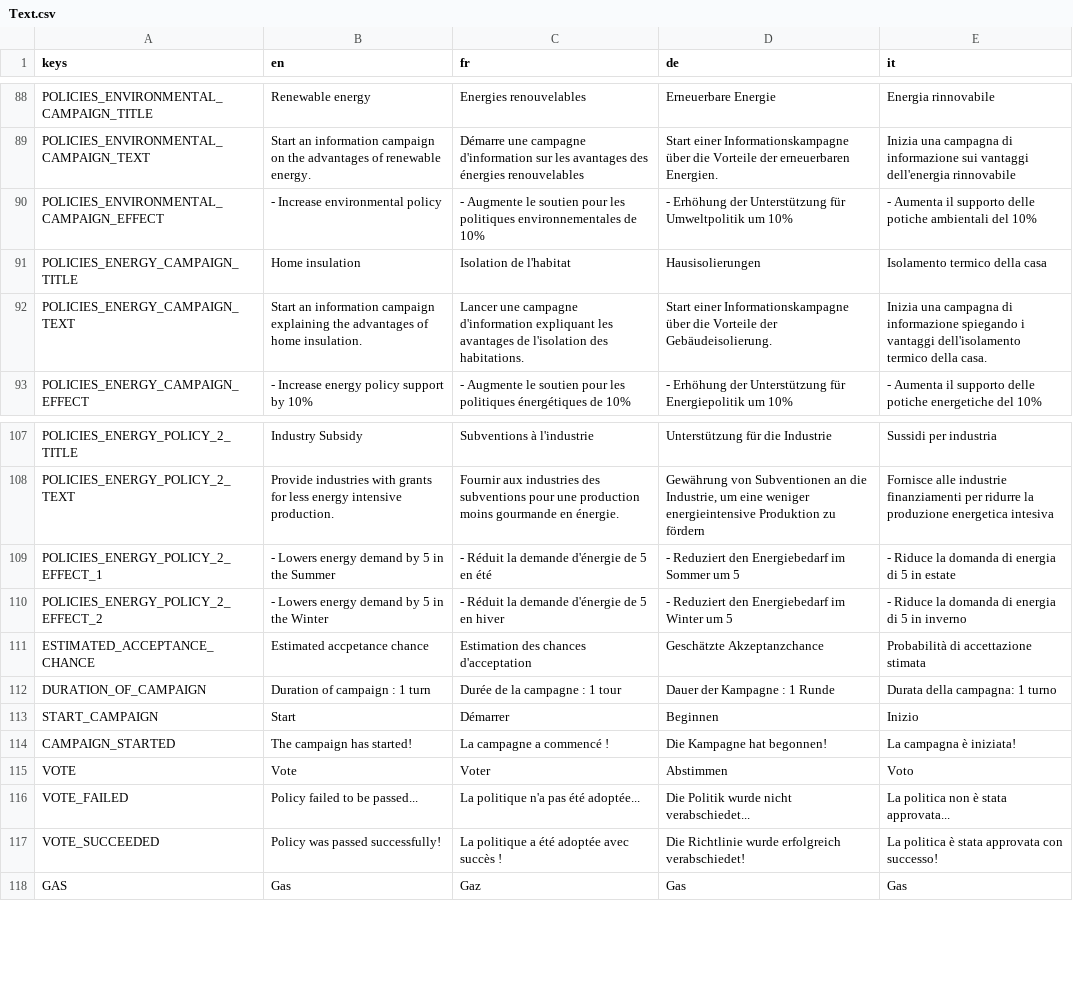
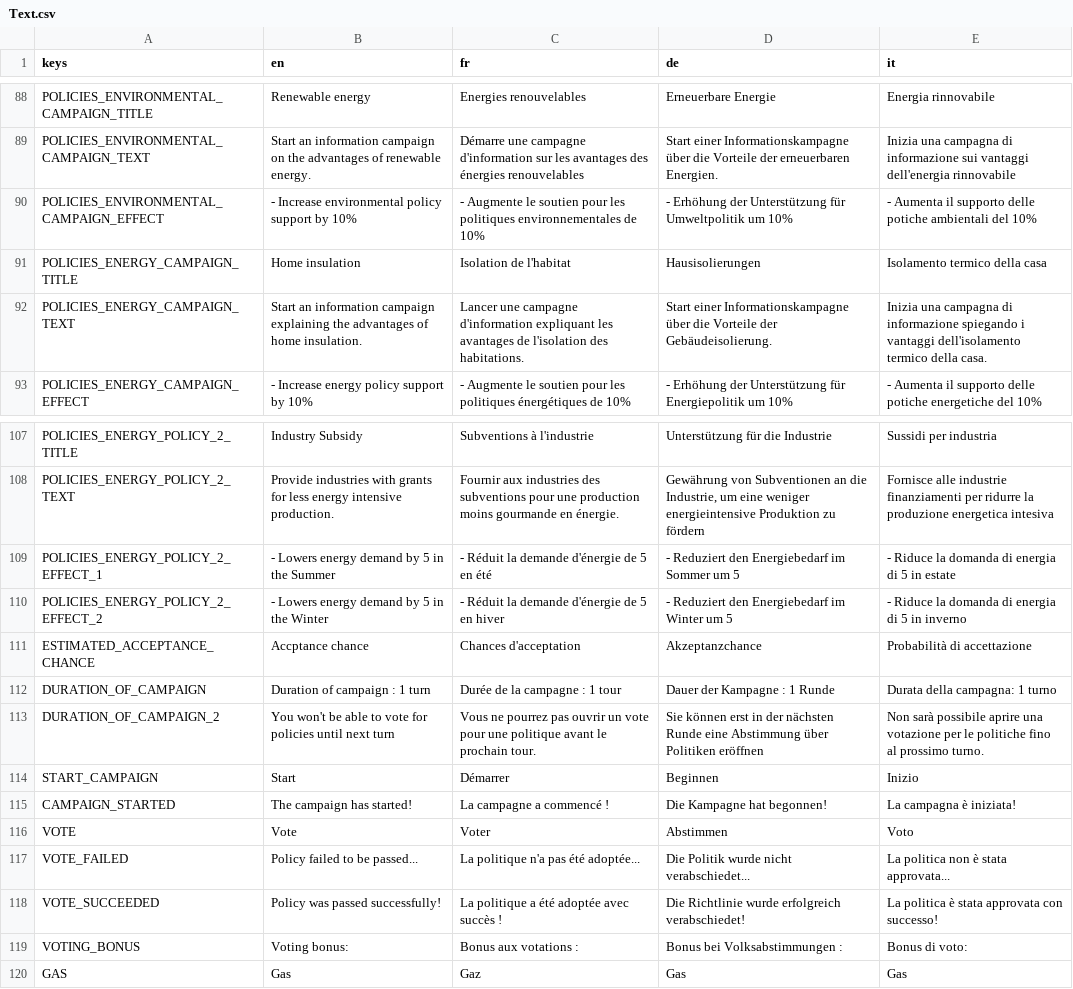
Before and after one commit to usi-sweet-sure/EnsuredEnergy_GDScript, a CSV file: Text.csv, drawn as a sheet; only a part is shown, gaps mark what is left out.

Commit message:
policies rework (wip)

```diff
--- a/Text.csv
+++ b/Text.csv
@@ -129,3 +129,3 @@ POLICIES_ENVIRONMENTAL_CAMPAIGN_TITLE,Renewable energy,Energies renouvelables,Er
 POLICIES_ENVIRONMENTAL_CAMPAIGN_TEXT,Start an information campaign on the advantages of renewable energy.,Démarre une campagne d'information sur les avantages des énergies renouvelables,Start einer Informationskampagne über die Vorteile der erneuerbaren Energien.,Inizia una campagna di informazione sui vantaggi dell'energia rinnovabile
-POLICIES_ENVIRONMENTAL_CAMPAIGN_EFFECT,- Increase environmental policy,- Augmente le soutien pour les politiques environnementales de 10%,- Erhöhung der Unterstützung für Umweltpolitik um 10%,- Aumenta il supporto delle potiche ambientali del 10%
+POLICIES_ENVIRONMENTAL_CAMPAIGN_EFFECT,- Increase environmental policy support by 10%,- Augmente le soutien pour les politiques environnementales de 10%,- Erhöhung der Unterstützung für Umweltpolitik um 10%,- Aumenta il supporto delle potiche ambientali del 10%
 POLICIES_ENERGY_CAMPAIGN_TITLE,Home insulation,Isolation de l'habitat,Hausisolierungen,Isolamento termico della casa
@@ -150,4 +150,5 @@ POLICIES_ENERGY_POLICY_2_EFFECT_1,- Lowers energy demand by 5 in the Summer,- R
 POLICIES_ENERGY_POLICY_2_EFFECT_2,- Lowers energy demand by 5 in the Winter,- Réduit la demande d'énergie de 5 en hiver,- Reduziert den Energiebedarf im Winter um 5,- Riduce la domanda di energia di 5 in inverno
-ESTIMATED_ACCEPTANCE_CHANCE,Estimated accpetance chance,Estimation des chances d'acceptation,Geschätzte Akzeptanzchance,Probabilità di accettazione stimata
+ESTIMATED_ACCEPTANCE_CHANCE,Accptance chance,Chances d'acceptation,Akzeptanzchance,Probabilità di accettazione
 DURATION_OF_CAMPAIGN,Duration of campaign : 1 turn,Durée de la campagne : 1 tour,Dauer der Kampagne : 1 Runde,Durata della campagna: 1 turno
+DURATION_OF_CAMPAIGN_2,You won't be able to vote for policies until next turn,Vous ne pourrez pas ouvrir un vote pour une politique avant le prochain tour.,Sie können erst in der nächsten Runde eine Abstimmung über Politiken eröffnen,Non sarà possibile aprire una votazione per le politiche fino al prossimo turno.
 START_CAMPAIGN,Start,Démarrer,Beginnen,Inizio
@@ -157,2 +158,3 @@ VOTE_FAILED,Policy failed to be passed...,La politique n'a pas été adoptée...
 VOTE_SUCCEEDED,Policy was passed successfully!,La politique a été adoptée avec succès !,Die Richtlinie wurde erfolgreich verabschiedet!,La politica è stata approvata con successo!
+VOTING_BONUS,Voting bonus:,Bonus aux votations :,Bonus bei Volksabstimmungen :,Bonus di voto:
 GAS,Gas,Gaz,Gas,Gas
```
Also changed, not shown: 21 other files.
